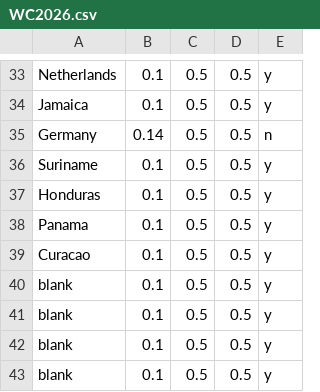
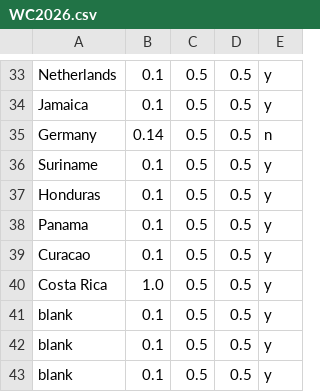
Before and after one commit to jan438/Soccer, a CSV file: Data/WC2026.csv, drawn as a sheet; only a part is shown, gaps mark what is left out.

Commit message:
costarica in chance

```diff
--- a/Data/WC2026.csv
+++ b/Data/WC2026.csv
@@ -39,3 +39,3 @@ Panama;0.1;0.5;0.5;y;
 Curacao;0.1;0.5;0.5;y;
-blank;0.1;0.5;0.5;y;
+Costa Rica;1.0;0.5;0.5;y;
 blank;0.1;0.5;0.5;y;
```
